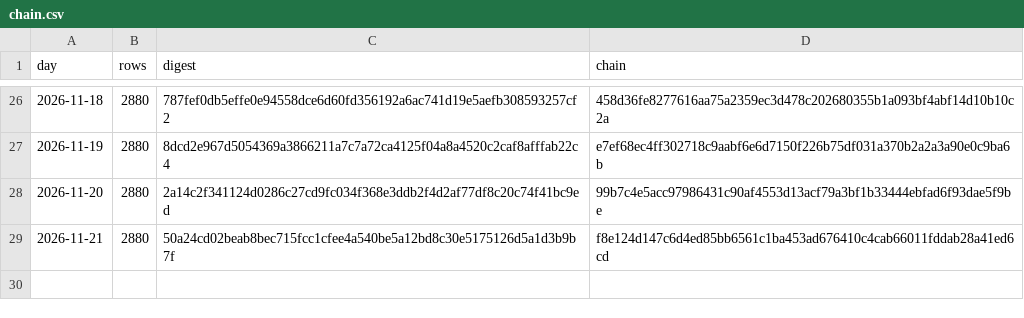
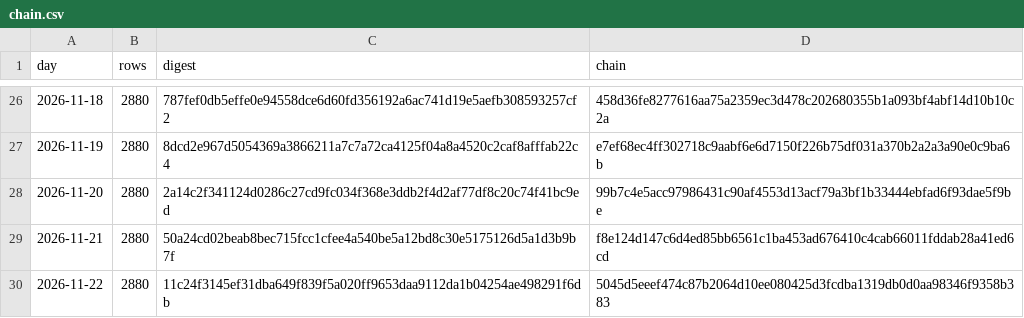
Before and after one commit to girts-nordshifts16/nordshifts-forecast-ledger, a CSV file: chain.csv, drawn as a sheet; only a part is shown, gaps mark what is left out.

Commit message:
Forecasts issued to 2026-11-22: chain 5045d5eeef474c87

```diff
--- a/chain.csv
+++ b/chain.csv
@@ -29 +29,2 @@ day,rows,digest,chain
 2026-11-21,2880,50a24cd02beab8bec715fcc1cfee4a540be5a12bd8c30e5175126d5a1d3b9b7f,f8e124d147c6d4ed85bb6561c1ba453ad676410c4cab66011fddab28a41ed6cd
+2026-11-22,2880,11c24f3145ef31dba649f839f5a020ff9653daa9112da1b04254ae498291f6db,5045d5eeef474c87b2064d10ee080425d3fcdba1319db0d0aa98346f9358b383
```
